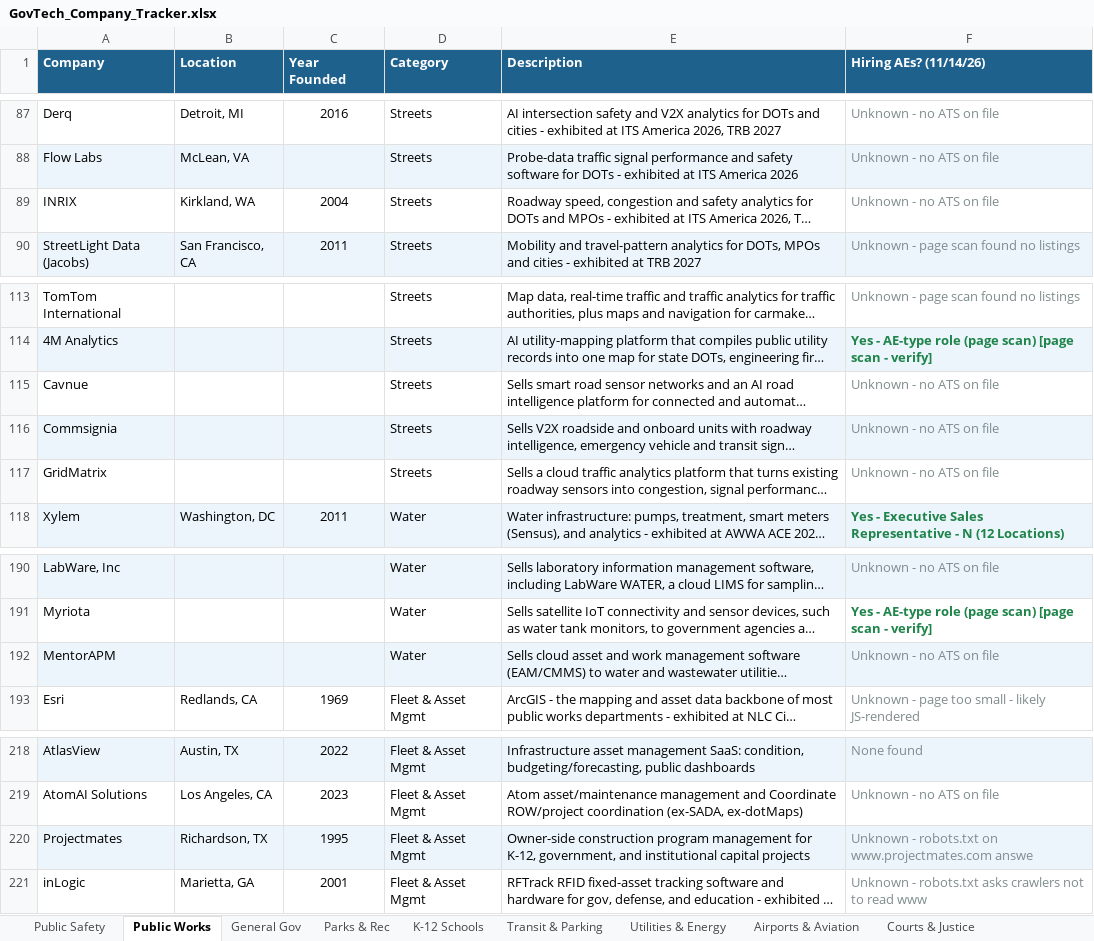
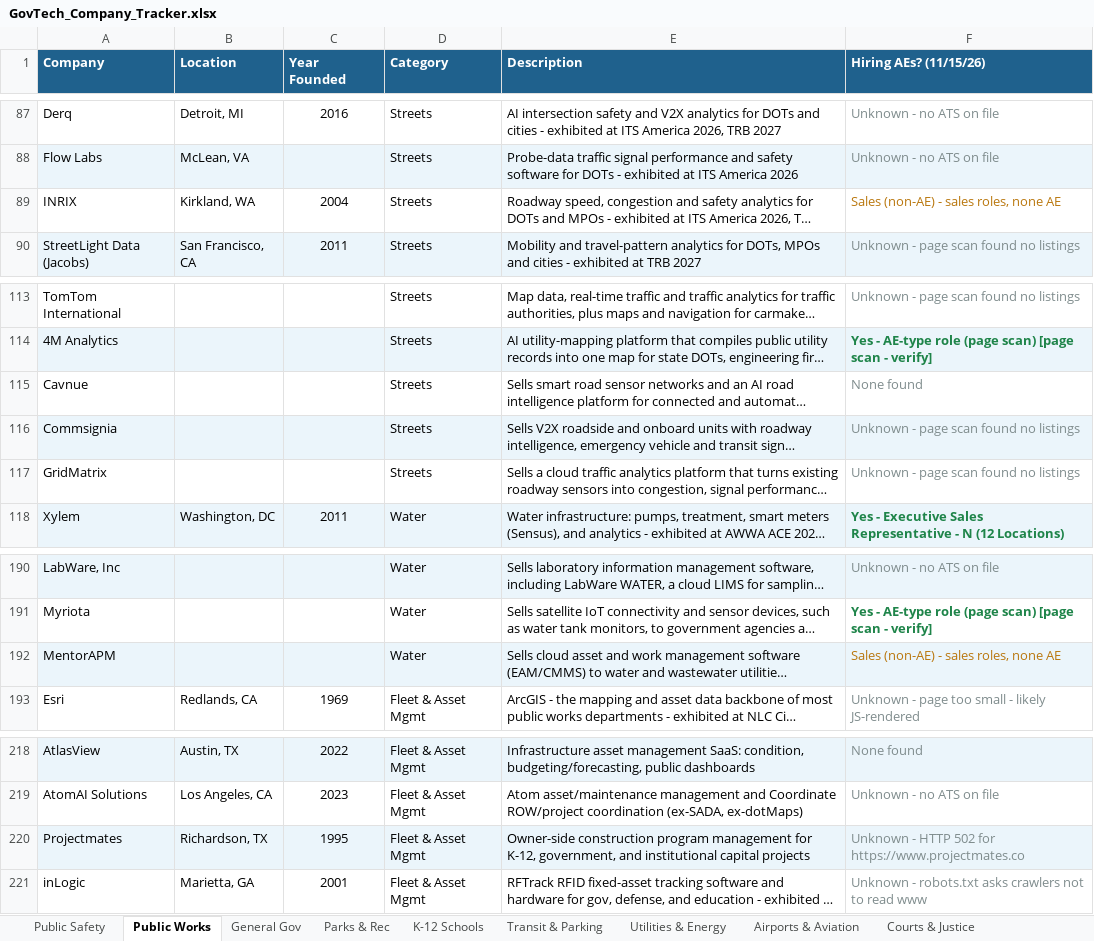
Before and after one commit to westjw/govtech-dock, an Excel workbook: exports/GovTech_Company_Tracker.xlsx, sheet Public Works, drawn as a sheet; only a part is shown, gaps mark what is left out; long unchanged cells end in …; values as stored, in another font and other column widths than the file's, no borders; the diff names each change by its address in the sheet, - before the commit and + after, or states it on an @@ line.

```diff
--- a/exports/GovTech_Company_Tracker.xlsx (sheet Public Works)
+++ b/exports/GovTech_Company_Tracker.xlsx (sheet Public Works)
-F1: Hiring AEs? (11/14/26)
+F1: Hiring AEs? (11/15/26)
-F89 (Hiring AEs? (11/15/26)): Unknown - no ATS on file
+F89 (Hiring AEs? (11/15/26)): Sales (non-AE) - sales roles, none AE
-F89 text colour: #7F8C8D
+F89 text colour: #B9770E
-F115 (Hiring AEs? (11/15/26)): Unknown - no ATS on file
+F115 (Hiring AEs? (11/15/26)): None found
-F116:F117 (Hiring AEs? (11/15/26)): Unknown - no ATS on file
+F116:F117 (Hiring AEs? (11/15/26)): Unknown - page scan found no listings
-F192 (Hiring AEs? (11/15/26)): Unknown - no ATS on file
+F192 (Hiring AEs? (11/15/26)): Sales (non-AE) - sales roles, none AE
-F192 text colour: #7F8C8D
+F192 text colour: #B9770E
-F220 (Hiring AEs? (11/15/26)): Unknown - robots.txt on www.projectmates.com answe
+F220 (Hiring AEs? (11/15/26)): Unknown - HTTP 502 for https://www.projectmates.co
```
Also changed, not shown: sheet General Gov, sheet Transit & Parking, sheet Public Safety, sheet Health & Human Services, sheet K-12 Schools, sheet Airports & Aviation, 5 more sheets.
